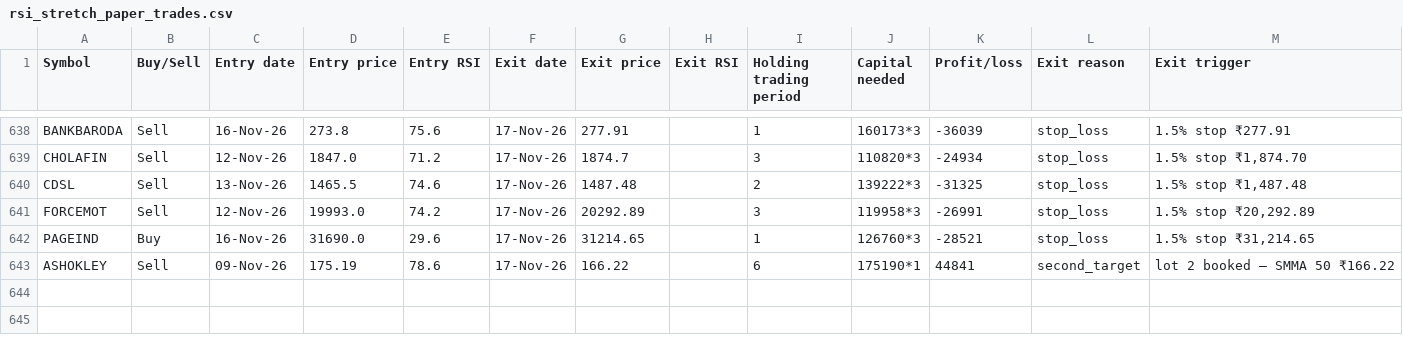
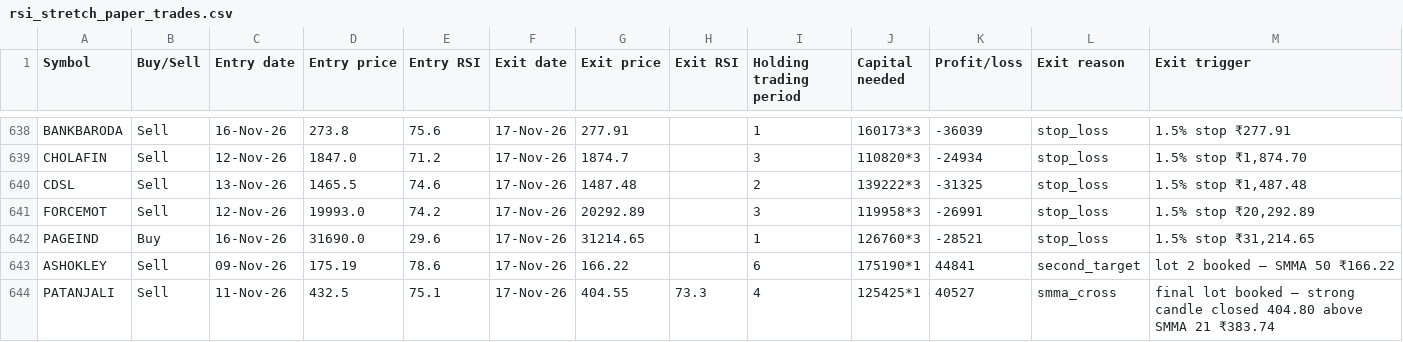
Before and after one commit to AbhilashMunnur/oi-with-stocks, a CSV file: data/rsi_stretch_paper_trades.csv, drawn as a sheet; only a part is shown, gaps mark what is left out.

```diff
--- a/data/rsi_stretch_paper_trades.csv
+++ b/data/rsi_stretch_paper_trades.csv
@@ -643 +643,2 @@ PAGEIND,Buy,16-Nov-26,31690.0,29.6,17-Nov-26,31214.65,,1,126760*3,-28521,stop_lo
 ASHOKLEY,Sell,09-Nov-26,175.19,78.6,17-Nov-26,166.22,,6,175190*1,44841,second_target,lot 2 booked — SMMA 50 ₹166.22
+PATANJALI,Sell,11-Nov-26,432.5,75.1,17-Nov-26,404.55,73.3,4,125425*1,40527,smma_cross,final lot booked — strong candle closed 404.80 above SMMA 21 ₹383.74
```
Also changed, not shown: data/rsi_candle_3lot_paper_trades.csv, data/rsi_candle_3m_2w_paper_trades.csv, 5 other files.
